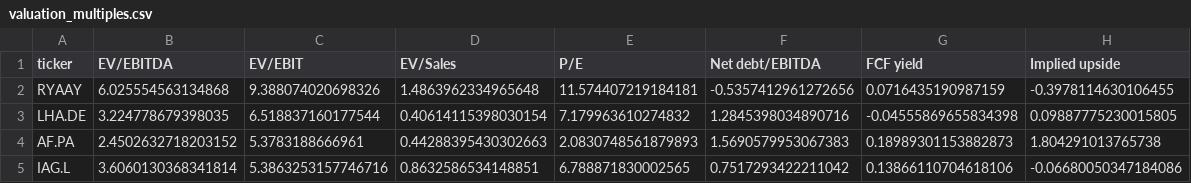
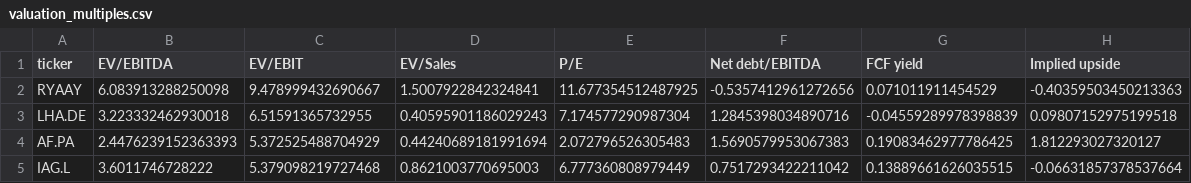
Before and after one commit to ecplol/Airline-Liquidity-risk-Analysis-, a CSV file: output/valuation_multiples.csv, drawn as a sheet.

```diff
--- a/output/valuation_multiples.csv
+++ b/output/valuation_multiples.csv
@@ -1,5 +1,5 @@
 ticker,EV/EBITDA,EV/EBIT,EV/Sales,P/E,Net debt/EBITDA,FCF yield,Implied upside
-RYAAY,6.025554563134868,9.388074020698326,1.4863962334965648,11.574407219184181,-0.5357412961272656,0.0716435190987159,-0.3978114630106455
-LHA.DE,3.224778679398035,6.518837160177544,0.40614115398030154,7.179963610274832,1.2845398034890716,-0.04555869655834398,0.09887775230015805
-AF.PA,2.4502632718203152,5.3783188666961,0.44288395430302663,2.0830748561879893,1.5690579953067383,0.18989301153882873,1.804291013765738
-IAG.L,3.6060130368341814,5.3863253157746716,0.8632586534148851,6.788871830002565,0.7517293422211042,0.13866110704618106,-0.06680050347184086
+RYAAY,6.083913288250098,9.478999432690667,1.5007922842324841,11.677354512487925,-0.5357412961272656,0.071011911454529,-0.40359503450213363
+LHA.DE,3.223332462930018,6.51591365732955,0.40595901186029243,7.174577290987304,1.2845398034890716,-0.04559289978398839,0.09807152975199518
+AF.PA,2.4476239152363393,5.372525488704929,0.44240689181991694,2.072796526305483,1.5690579953067383,0.19083462977786425,1.812293027320127
+IAG.L,3.6011746728222,5.379098219727468,0.8621003770695003,6.777360808979449,0.7517293422211042,0.13889661626035515,-0.06631857378537664
```
Also changed, not shown: 1 other file.
